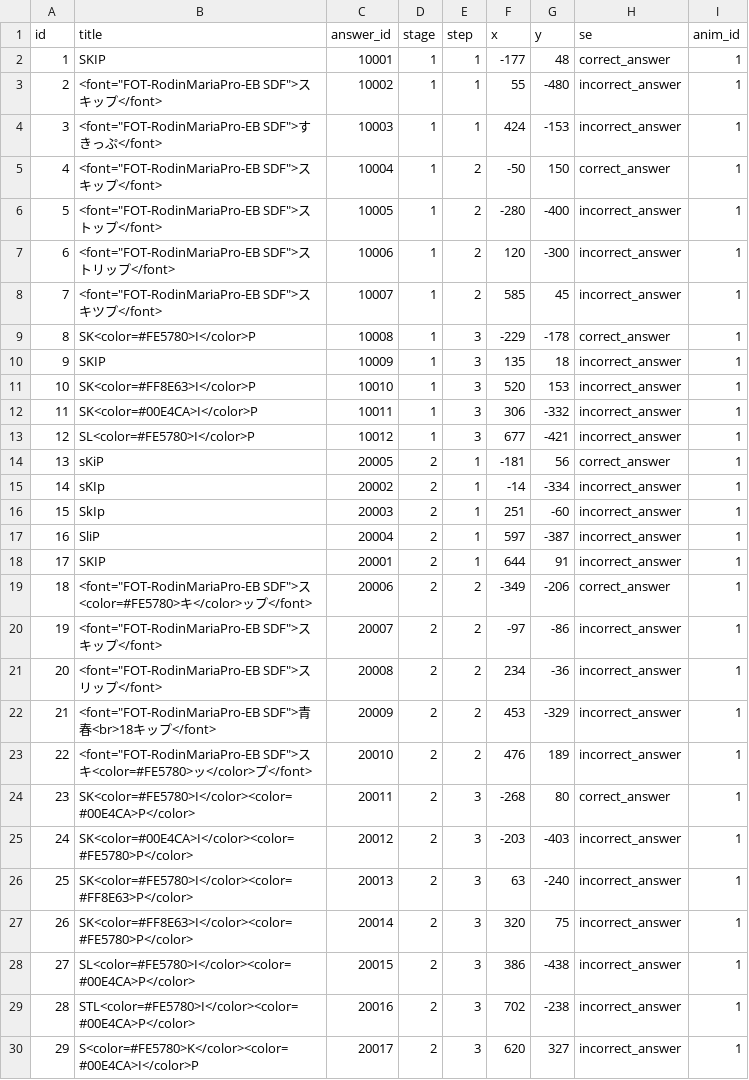
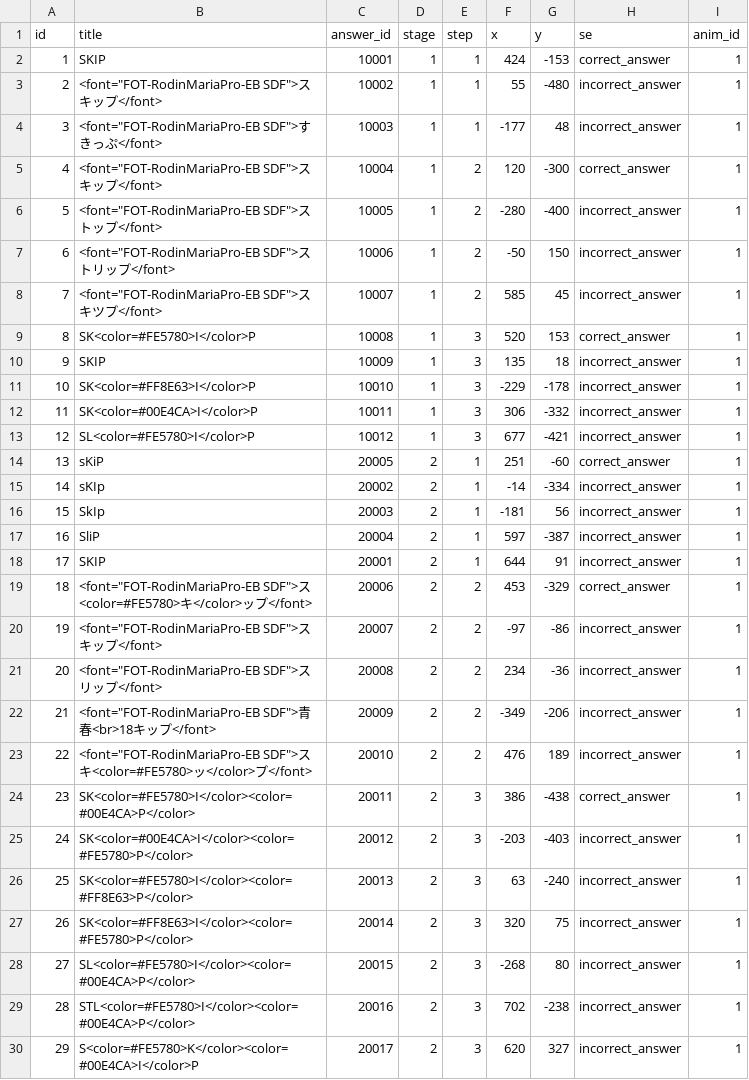
Before and after one commit to eunjaehyung/project_skip, a CSV file: Assets/StreamingAssets/MasterTable/FukidashiTable.csv, drawn as a sheet; only a part is shown; the diff covers the shown part only.

Commit message:
吹き出し用マスタの答えが左上座標が多かったので調整

```diff
--- a/Assets/StreamingAssets/MasterTable/FukidashiTable.csv
+++ b/Assets/StreamingAssets/MasterTable/FukidashiTable.csv
@@ -1,25 +1,25 @@
 id,title,answer_id,stage,step,x,y,se,anim_id
-1,SKIP,10001,1,1,-177,48,correct_answer,1
+1,SKIP,10001,1,1,424,-153,correct_answer,1
 2,<font="FOT-RodinMariaPro-EB SDF">スキップ</font>,10002,1,1,55,-480,incorrect_answer,1
-3,<font="FOT-RodinMariaPro-EB SDF">すきっぷ</font>,10003,1,1,424,-153,incorrect_answer,1
-4,<font="FOT-RodinMariaPro-EB SDF">スキップ</font>,10004,1,2,-50,150,correct_answer,1
+3,<font="FOT-RodinMariaPro-EB SDF">すきっぷ</font>,10003,1,1,-177,48,incorrect_answer,1
+4,<font="FOT-RodinMariaPro-EB SDF">スキップ</font>,10004,1,2,120,-300,correct_answer,1
 5,<font="FOT-RodinMariaPro-EB SDF">ストップ</font>,10005,1,2,-280,-400,incorrect_answer,1
-6,<font="FOT-RodinMariaPro-EB SDF">ストリップ</font>,10006,1,2,120,-300,incorrect_answer,1
+6,<font="FOT-RodinMariaPro-EB SDF">ストリップ</font>,10006,1,2,-50,150,incorrect_answer,1
 7,<font="FOT-RodinMariaPro-EB SDF">スキツプ</font>,10007,1,2,585,45,incorrect_answer,1
-8,SK<color=#FE5780>I</color>P,10008,1,3,-229,-178,correct_answer,1
+8,SK<color=#FE5780>I</color>P,10008,1,3,520,153,correct_answer,1
 9,SKIP,10009,1,3,135,18,incorrect_answer,1
-10,SK<color=#FF8E63>I</color>P,10010,1,3,520,153,incorrect_answer,1
+10,SK<color=#FF8E63>I</color>P,10010,1,3,-229,-178,incorrect_answer,1
 11,SK<color=#00E4CA>I</color>P,10011,1,3,306,-332,incorrect_answer,1
 12,SL<color=#FE5780>I</color>P,10012,1,3,677,-421,incorrect_answer,1
-13,sKiP,20005,2,1,-181,56,correct_answer,1
+13,sKiP,20005,2,1,251,-60,correct_answer,1
 14,sKIp,20002,2,1,-14,-334,incorrect_answer,1
-15,SkIp,20003,2,1,251,-60,incorrect_answer,1
+15,SkIp,20003,2,1,-181,56,incorrect_answer,1
 16,SliP,20004,2,1,597,-387,incorrect_answer,1
 17,SKIP,20001,2,1,644,91,incorrect_answer,1
-18,<font="FOT-RodinMariaPro-EB SDF">ス<color=#FE5780>キ</color>ップ</font>,20006,2,2,-349,-206,correct_answer,1
+18,<font="FOT-RodinMariaPro-EB SDF">ス<color=#FE5780>キ</color>ップ</font>,20006,2,2,453,-329,correct_answer,1
 19,<font="FOT-RodinMariaPro-EB SDF">スキップ</font>,20007,2,2,-97,-86,incorrect_answer,1
 20,<font="FOT-RodinMariaPro-EB SDF">スリップ</font>,20008,2,2,234,-36,incorrect_answer,1
-21,<font="FOT-RodinMariaPro-EB SDF">青春<br>18キップ</font>,20009,2,2,453,-329,incorrect_answer,1
+21,<font="FOT-RodinMariaPro-EB SDF">青春<br>18キップ</font>,20009,2,2,-349,-206,incorrect_answer,1
 22,<font="FOT-RodinMariaPro-EB SDF">スキ<color=#FE5780>ッ</color>プ</font>,20010,2,2,476,189,incorrect_answer,1
-23,SK<color=#FE5780>I</color><color=#00E4CA>P</color>,20011,2,3,-268,80,correct_answer,1
+23,SK<color=#FE5780>I</color><color=#00E4CA>P</color>,20011,2,3,386,-438,correct_answer,1
 24,SK<color=#00E4CA>I</color><color=#FE5780>P</color>,20012,2,3,-203,-403,incorrect_answer,1
@@ -27,3 +27,3 @@ id,title,answer_id,stage,step,x,y,se,anim_id
 26,SK<color=#FF8E63>I</color><color=#FE5780>P</color>,20014,2,3,320,75,incorrect_answer,1
-27,SL<color=#FE5780>I</color><color=#00E4CA>P</color>,20015,2,3,386,-438,incorrect_answer,1
+27,SL<color=#FE5780>I</color><color=#00E4CA>P</color>,20015,2,3,-268,80,incorrect_answer,1
 28,STL<color=#FE5780>I</color><color=#00E4CA>P</color>,20016,2,3,702,-238,incorrect_answer,1
```
Also changed, not shown: 12 edited cells elsewhere in this file.
